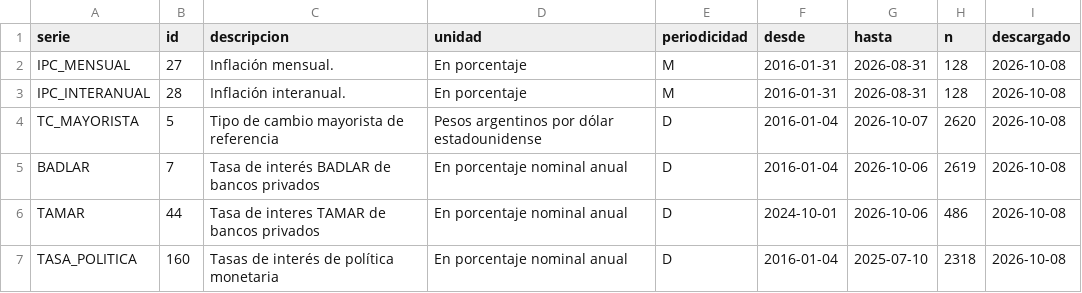
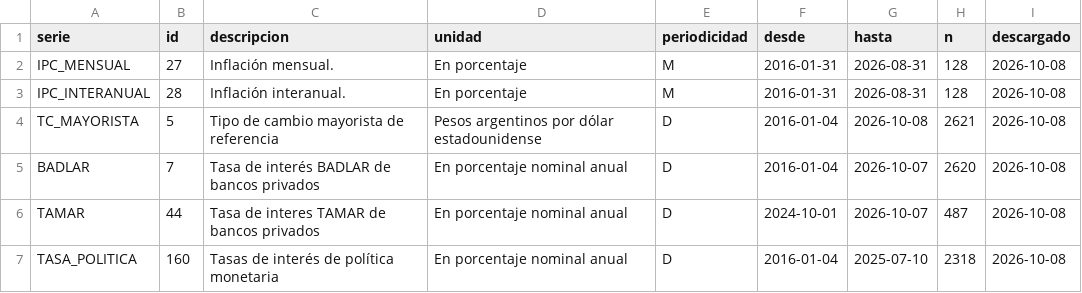
Before and after one commit to mau1878/REM, a CSV file: data/actuals_catalog.csv, drawn as a sheet.

```diff
--- a/data/actuals_catalog.csv
+++ b/data/actuals_catalog.csv
@@ -3,5 +3,5 @@ IPC_MENSUAL,27,Inflación mensual.,En porcentaje,M,2016-01-31,2026-08-31,128,202
 IPC_INTERANUAL,28,Inflación interanual.,En porcentaje,M,2016-01-31,2026-08-31,128,2026-10-08
-TC_MAYORISTA,5,Tipo de cambio mayorista de referencia,Pesos argentinos por dólar estadounidense,D,2016-01-04,2026-10-07,2620,2026-10-08
-BADLAR,7,Tasa de interés BADLAR de bancos privados,En porcentaje nominal anual,D,2016-01-04,2026-10-06,2619,2026-10-08
-TAMAR,44,Tasa de interes TAMAR de bancos privados ,En porcentaje nominal anual,D,2024-10-01,2026-10-06,486,2026-10-08
+TC_MAYORISTA,5,Tipo de cambio mayorista de referencia,Pesos argentinos por dólar estadounidense,D,2016-01-04,2026-10-08,2621,2026-10-08
+BADLAR,7,Tasa de interés BADLAR de bancos privados,En porcentaje nominal anual,D,2016-01-04,2026-10-07,2620,2026-10-08
+TAMAR,44,Tasa de interes TAMAR de bancos privados ,En porcentaje nominal anual,D,2024-10-01,2026-10-07,487,2026-10-08
 TASA_POLITICA,160,Tasas de interés de política monetaria,En porcentaje nominal anual,D,2016-01-04,2025-07-10,2318,2026-10-08
```
Also changed, not shown: data/actuals_daily.csv, data/actuals_monthly.csv, 1 other file.
